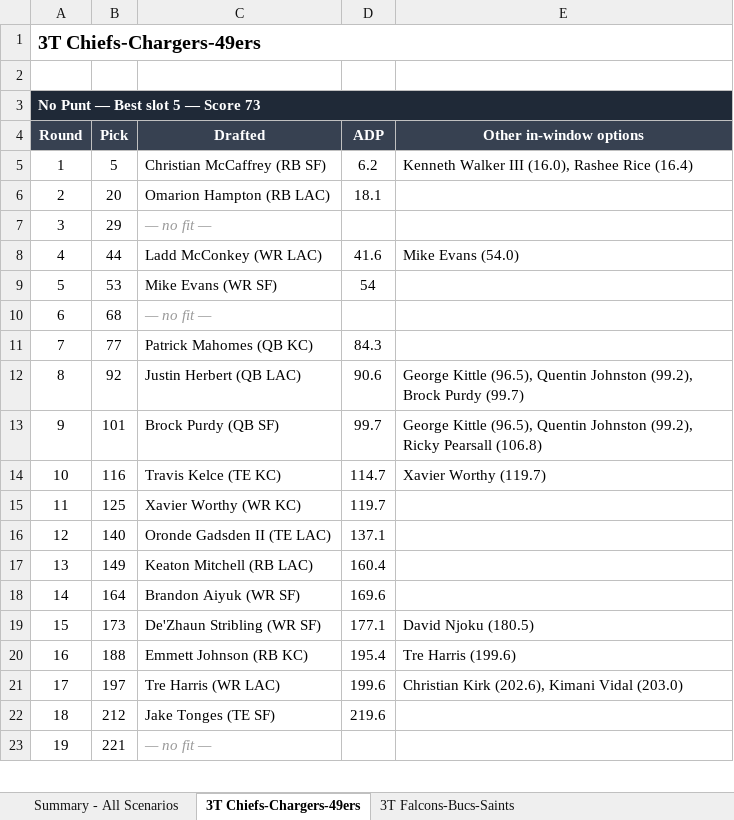
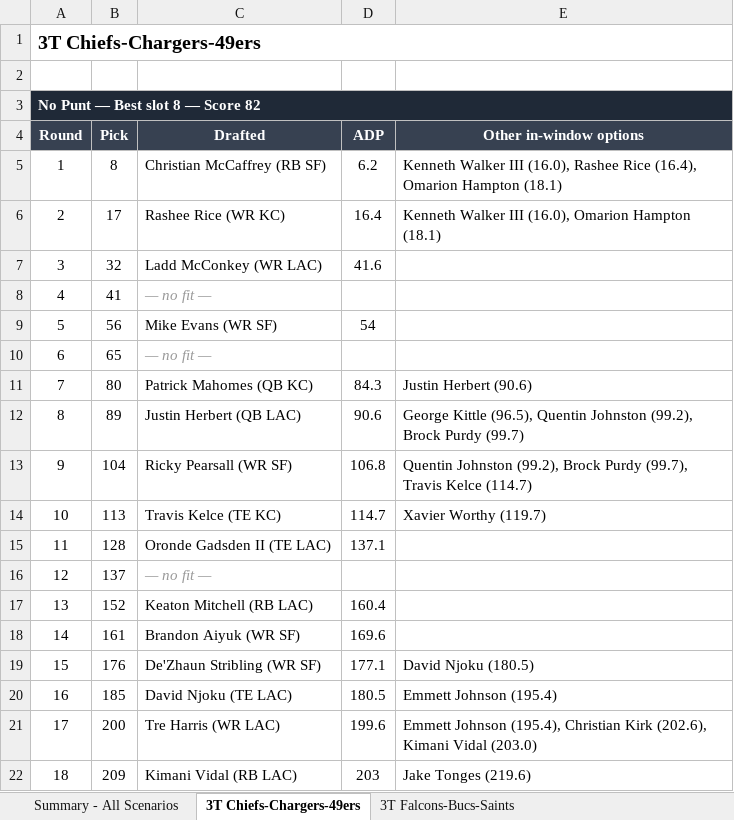
Before and after one commit to stephensnate-alt/BP-delta, an Excel workbook: cluster_adp_alignment_all_scenarios.xlsx, sheet 3T Chiefs-Chargers-49ers, drawn as a sheet; only a part is shown; values as stored, in another font and other column widths than the file's, no borders; removed rows and columns are numbered as before the commit, all else as after; the diff covers the shown part only; the diff names each change by its address in the sheet, - before the commit and + after, or states it on an @@ line.

```diff
--- a/cluster_adp_alignment_all_scenarios.xlsx (sheet 3T Chiefs-Chargers-49ers)
+++ b/cluster_adp_alignment_all_scenarios.xlsx (sheet 3T Chiefs-Chargers-49ers)
-A3 (Round): No Punt — Best slot 5 — Score 73
+A3 (Round): No Punt — Best slot 8 — Score 82
-B5 (Pick): 5
+B5 (Pick): 8
-E5 (Other in-window options): …Rashee Rice (16.4)
+E5 (Other in-window options): …Rashee Rice (16.4), Omarion Hampton (18.1)
-row 6: 2 | 20 | Omarion Hampton (RB LAC) | 18.1
-row 7: 3 | 29 | — no fit —
-row 8: 4 | 44 | Ladd McConkey (WR LAC) | 41.6 | Mike Evans (54.0)
+row 6: 2 | 17 | Rashee Rice (WR KC) | 16.4 | Kenneth Walker III (16.0), Omarion Hampton (18.1)
+row 7: 3 | 32 | Ladd McConkey (WR LAC) | 41.6
+row 8: 4 | 41 | — no fit —
-B9 (Pick): 53
+B9 (Pick): 56
-B10 (Pick): 68
+B10 (Pick): 65
-B11 (Pick): 77
+B11 (Pick): 80
-E11 (Other in-window options): (empty)
+E11 (Other in-window options): Justin Herbert (90.6)
-B12 (Pick): 92
+B12 (Pick): 89
-B13 (Pick): 101
+B13 (Pick): 104
-C13 (Drafted): Brock Purdy (QB SF)
+C13 (Drafted): Ricky Pearsall (WR SF)
-D13 (ADP): 99.7
+D13 (ADP): 106.8
-E13 (Other in-window options): George Kittle (96.5), Quentin Johnston (99.2), Ricky Pearsall (106.8)
+E13 (Other in-window options): Quentin Johnston (99.2), Brock Purdy (99.7), Travis Kelce (114.7)
-B14 (Pick): 116
+B14 (Pick): 113
-row 15: 11 | 125 | Xavier Worthy (WR KC) | 119.7
-A15 (Round): 12
+A15 (Round): 11
-B15 (Pick): 140
+B15 (Pick): 128
+row 16: 12 | 137 | — no fit —
-B17 (Pick): 149
+B17 (Pick): 152
-B18 (Pick): 164
+B18 (Pick): 161
-B19 (Pick): 173
+B19 (Pick): 176
-row 20: 16 | 188 | Emmett Johnson (RB KC) | 195.4 | Tre Harris (199.6)
+row 20: 16 | 185 | David Njoku (TE LAC) | 180.5 | Emmett Johnson (195.4)
-B21 (Pick): 197
+B21 (Pick): 200
-E21 (Other in-window options): Christian Kirk…
+E21 (Other in-window options): Emmett Johnson (195.4), Christian Kirk…
-row 22: 18 | 212 | Jake Tonges (TE SF) | 219.6
-row 23: 19 | 221 | — no fit —
+row 22: 18 | 209 | Kimani Vidal (RB LAC) | 203 | Jake Tonges (219.6)
```
Also changed, not shown: 8 added rows, 7 removed rows and 21 edited cells elsewhere in this sheet, sheet Summary - All Scenarios, sheet 5T Cards-Jets-Pats-Broncos-Raid, sheet 4T Bills-Bears-Packers-Dolphins, sheet 4T Ravens-Browns-Colts-Bengals, sheet 3T Falcons-Bucs-Saints, sheet 4T Ravens-Steelers-Panthers-Ben, 1 more sheet.
